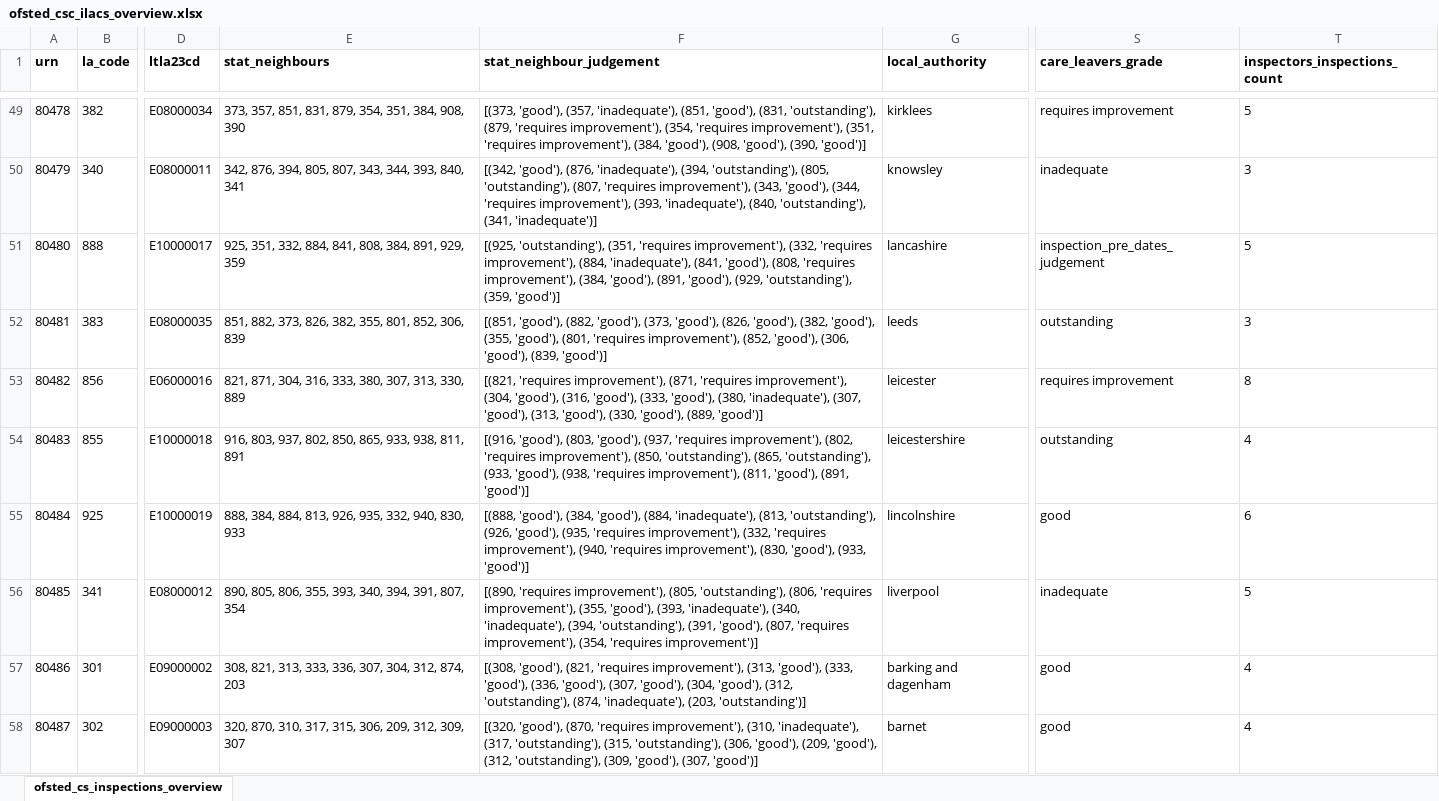
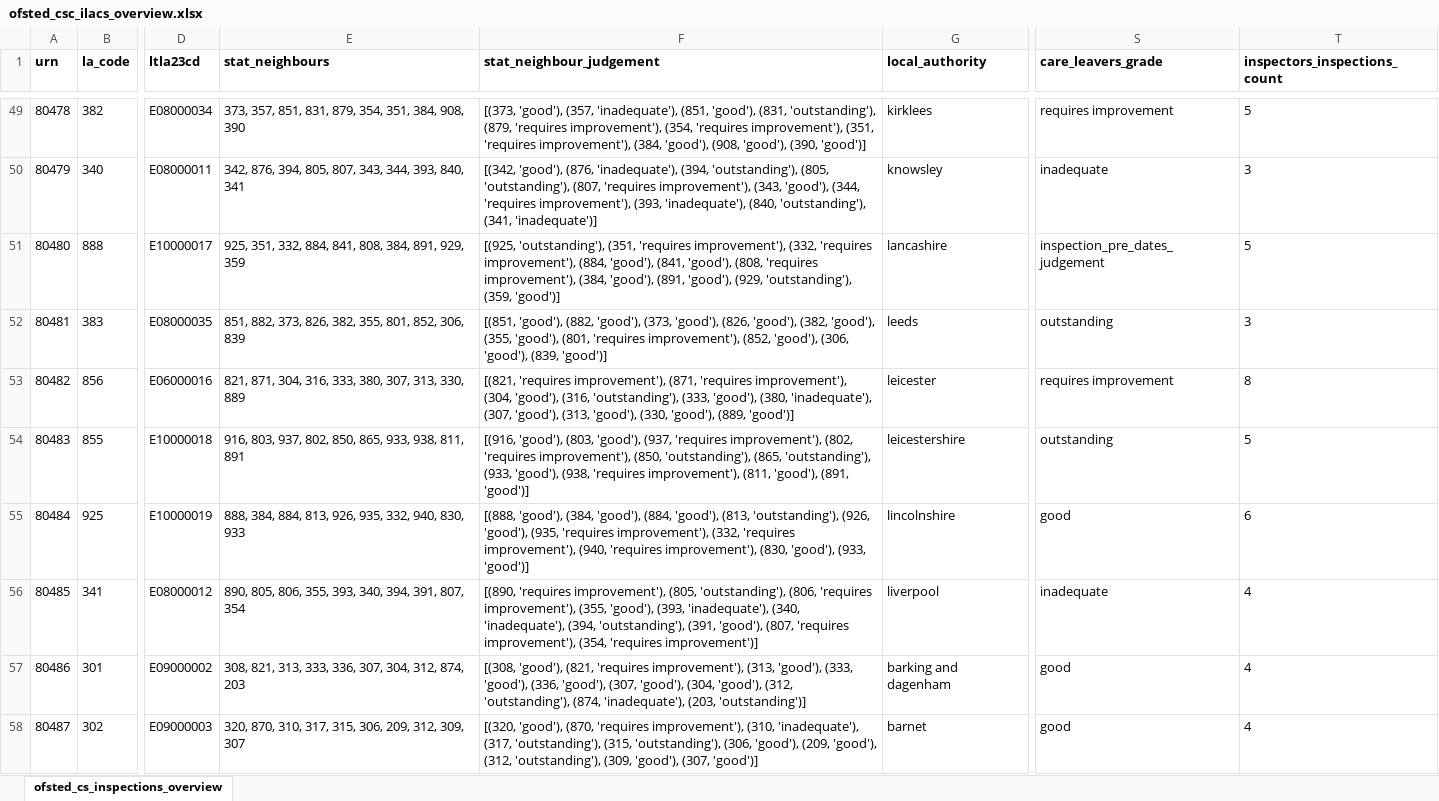
Before and after one commit to data-to-insight/ofsted-ilacs-scrape-tool, an Excel workbook: ofsted_csc_ilacs_overview.xlsx, sheet ofsted_cs_inspections_overview, drawn as a sheet; only a part is shown, gaps mark what is left out; values as stored, in another font and other column widths than the file's, no borders; the diff covers the shown part only; the diff names each change by its address in the sheet, - before the commit and + after, or states it on an @@ line.

```diff
--- a/ofsted_csc_ilacs_overview.xlsx (sheet ofsted_cs_inspections_overview)
+++ b/ofsted_csc_ilacs_overview.xlsx (sheet ofsted_cs_inspections_overview)
-F51 (stat_neighbour_judgement): …improvement'), (884, 'inadequate'), (841, 'good'),…
+F51 (stat_neighbour_judgement): …improvement'), (884, 'good'), (841, 'good'),…
-F53 (stat_neighbour_judgement): …'good'), (316, 'good'), (333, 'good'),…
+F53 (stat_neighbour_judgement): …'good'), (316, 'outstanding'), (333, 'good'),…
-T54 (inspectors_inspections_count): 4
+T54 (inspectors_inspections_count): 5
-F55 (stat_neighbour_judgement): …'good'), (884, 'inadequate'), (813, 'outstanding'),…
+F55 (stat_neighbour_judgement): …'good'), (884, 'good'), (813, 'outstanding'),…
-T56 (inspectors_inspections_count): 5
+T56 (inspectors_inspections_count): 4
```
Also changed, not shown: 62 edited cells elsewhere in this sheet, 1 other file.
